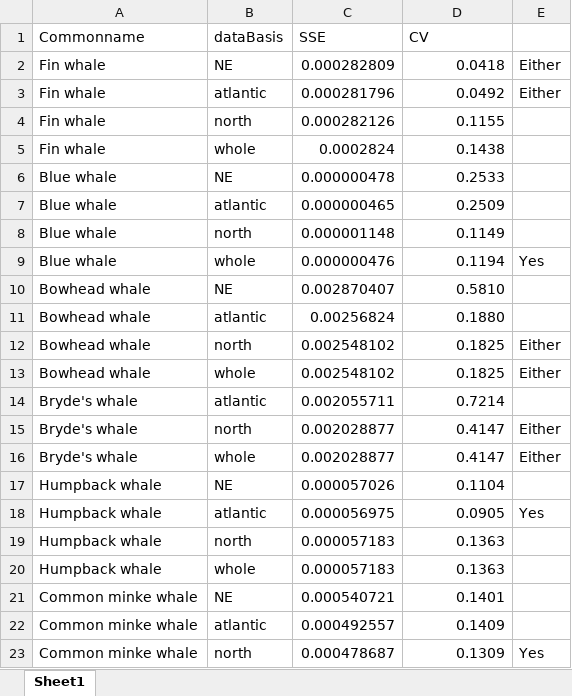
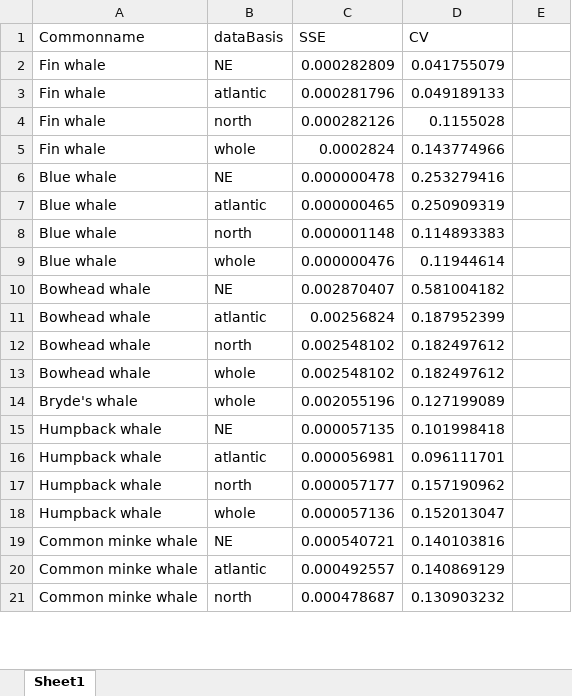
Before and after one commit to dmpstats/smru-dens-res-map, an Excel workbook: docs/NEModelling_modelselection.xlsx, sheet Sheet1, drawn as a sheet; only a part is shown; values as stored, in another font and other column widths than the file's, no cell formats; removed rows and columns are numbered as before the commit, all else as after; the diff covers the shown part only; the diff names each change by its address in the sheet, - before the commit and + after, or states it on an @@ line.

Commit message:
Updated model selection outputs

```diff
--- a/docs/NEModelling_modelselection.xlsx (sheet Sheet1)
+++ b/docs/NEModelling_modelselection.xlsx (sheet Sheet1)
-D2 (CV): 0.0418
+D2 (CV): 0.041755079
-E2:E3: Either
+E2:E3: (empty)
-D3 (CV): 0.0492
+D3 (CV): 0.049189133
-D4 (CV): 0.1155
+D4 (CV): 0.1155028
-D5 (CV): 0.1438
+D5 (CV): 0.143774966
-D6 (CV): 0.2533
+D6 (CV): 0.253279416
-D7 (CV): 0.2509
+D7 (CV): 0.250909319
-D8 (CV): 0.1149
+D8 (CV): 0.114893383
-D9 (CV): 0.1194
+D9 (CV): 0.11944614
-E9: Yes
+E9: (empty)
-D10 (CV): 0.5810
+D10 (CV): 0.581004182
-D11 (CV): 0.1880
+D11 (CV): 0.187952399
-D12:D13 (CV): 0.1825
+D12:D13 (CV): 0.182497612
-E12:E13: Either
+E12:E13: (empty)
-row 14: Bryde's whale | atlantic | 0.002055711 | 0.7214
-row 15: Bryde's whale | north | 0.002028877 | 0.4147 | Either
-C14 (SSE): 0.002028877
+C14 (SSE): 0.002055196
-D14 (CV): 0.4147
+D14 (CV): 0.127199089
-E14: Either
+E14: (empty)
-C15 (SSE): 0.000057026
+C15 (SSE): 0.000057135
-D15 (CV): 0.1104
+D15 (CV): 0.101998418
-C16 (SSE): 0.000056975
+C16 (SSE): 0.000056981
-D16 (CV): 0.0905
+D16 (CV): 0.096111701
-E16: Yes
+E16: (empty)
-C17 (SSE): 0.000057183
+C17 (SSE): 0.000057177
-D17 (CV): 0.1363
+D17 (CV): 0.157190962
-C18 (SSE): 0.000057183
+C18 (SSE): 0.000057136
-D18 (CV): 0.1363
+D18 (CV): 0.152013047
-D19 (CV): 0.1401
+D19 (CV): 0.140103816
-D20 (CV): 0.1409
+D20 (CV): 0.140869129
-D21 (CV): 0.1309
+D21 (CV): 0.130903232
-E21: Yes
+E21: (empty)
```
Also changed, not shown: 15 edited cells elsewhere in this sheet, cell formats, 2 other files.
